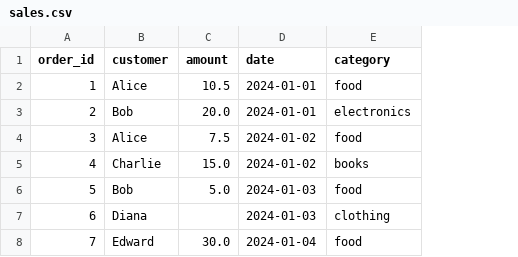
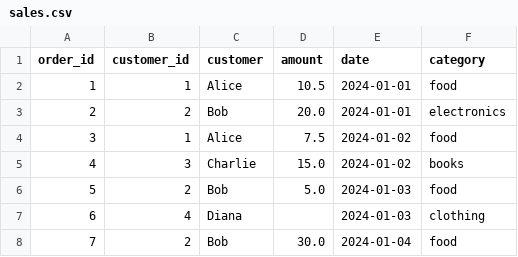
Before and after one commit to jacksonitoro/local-sql-pipeline, a CSV file: data/raw/sales.csv, drawn as a sheet; addresses are those after the commit; the diff names each change by its address in the sheet, - before the commit and + after, or states it on an @@ line.

Commit message:
Relationships between tables and summary metrics per entity

```diff
--- a/data/raw/sales.csv
+++ b/data/raw/sales.csv
+column B (customer_id), rows 2-8: 1 | 2 | 1 | 3 | 2 | 4 | 2
-C8 (customer): Edward
+C8 (customer): Bob
```
Also changed, not shown: 4 other files.
